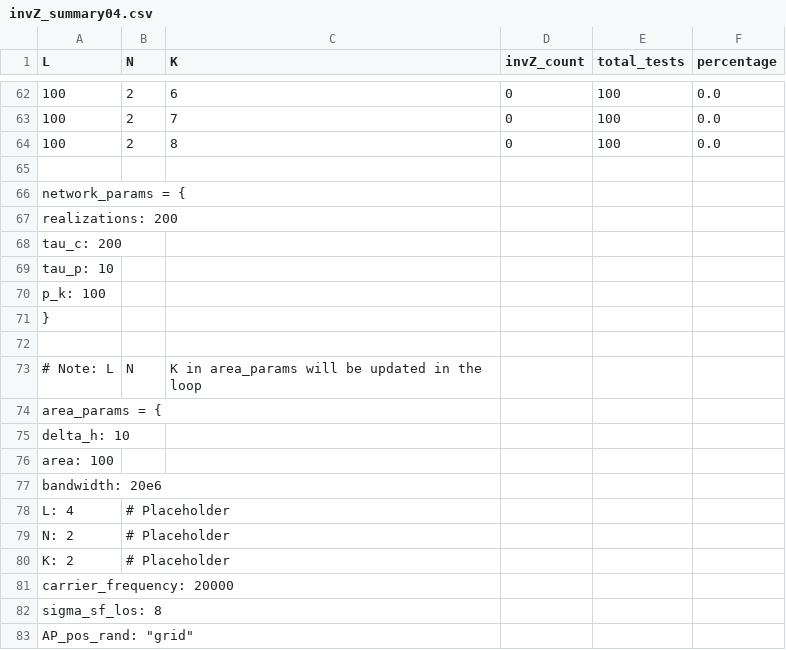
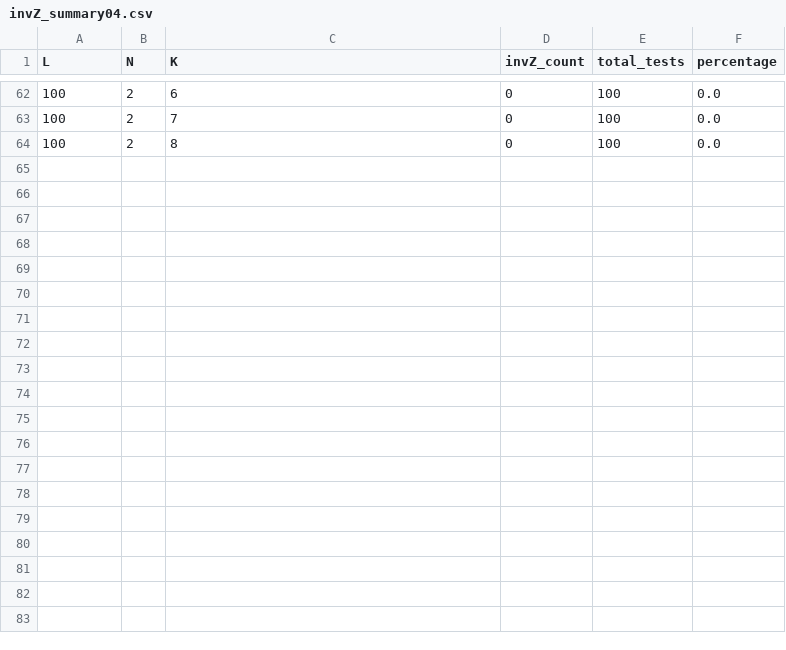
Before and after one commit to isabel-vs/masterthesis, a CSV file: 2026_01_15/invZ_results/invZ_summary04.csv, drawn as a sheet; only a part is shown, gaps mark what is left out; the diff covers the shown part only; the diff names each change by its address in the sheet, - before the commit and + after, or states it on an @@ line.

```diff
--- a/2026_01_15/invZ_results/invZ_summary04.csv
+++ b/2026_01_15/invZ_results/invZ_summary04.csv
-row 65: (empty)
-row 66: network_params = {
-row 67: realizations: 200
-row 68: tau_c: 200
-row 69: tau_p: 10
-row 70: p_k: 100
-row 71: }
-row 72: (empty)
-row 73: # Note: L | N | K in area_params will be updated in the loop
-row 74: area_params = {
-row 75: delta_h: 10
-row 76: area: 100
-row 77: bandwidth: 20e6
-row 78: L: 4 | # Placeholder
-row 79: N: 2 | # Placeholder
-row 80: K: 2 | # Placeholder
-row 81: carrier_frequency: 20000
-row 82: sigma_sf_los: 8
-row 83: AP_pos_rand: "grid"
```
Also changed, not shown: 10 removed rows elsewhere in this file, 2026_01_15/invZ_results/invZ_summary01.csv, 2026_01_15/invZ_results/invZ_summary02.csv, 51 other files.
